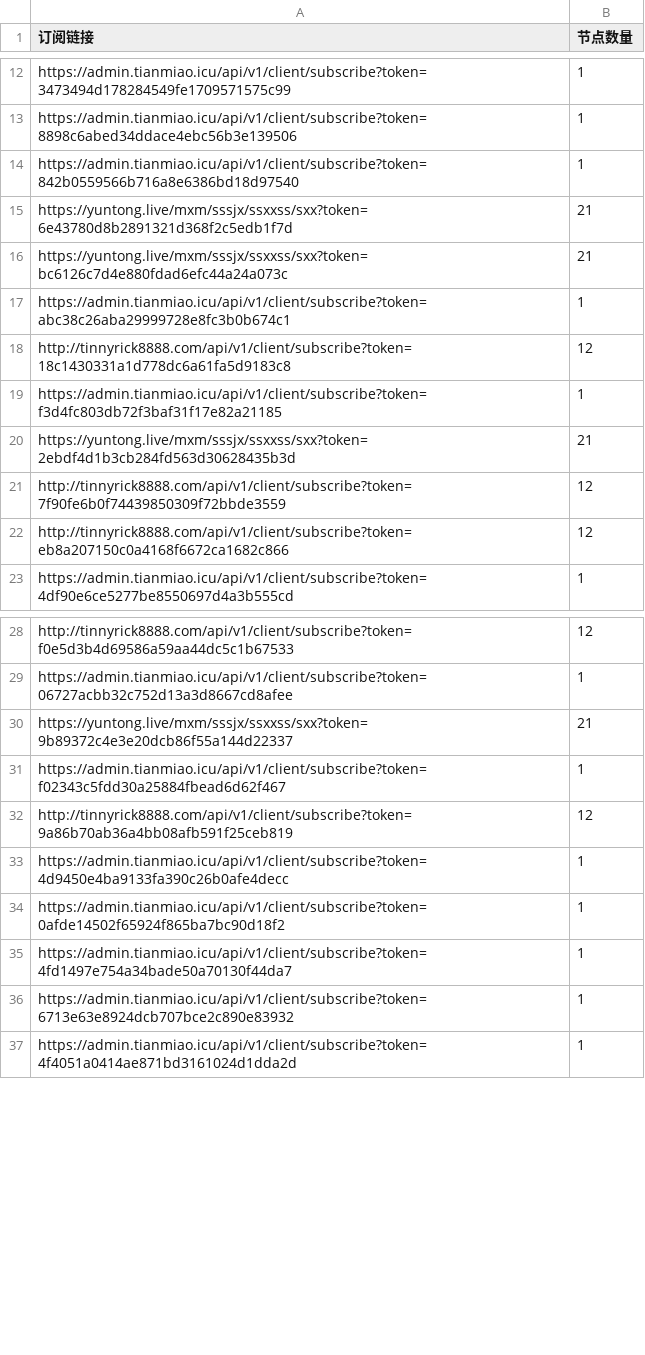
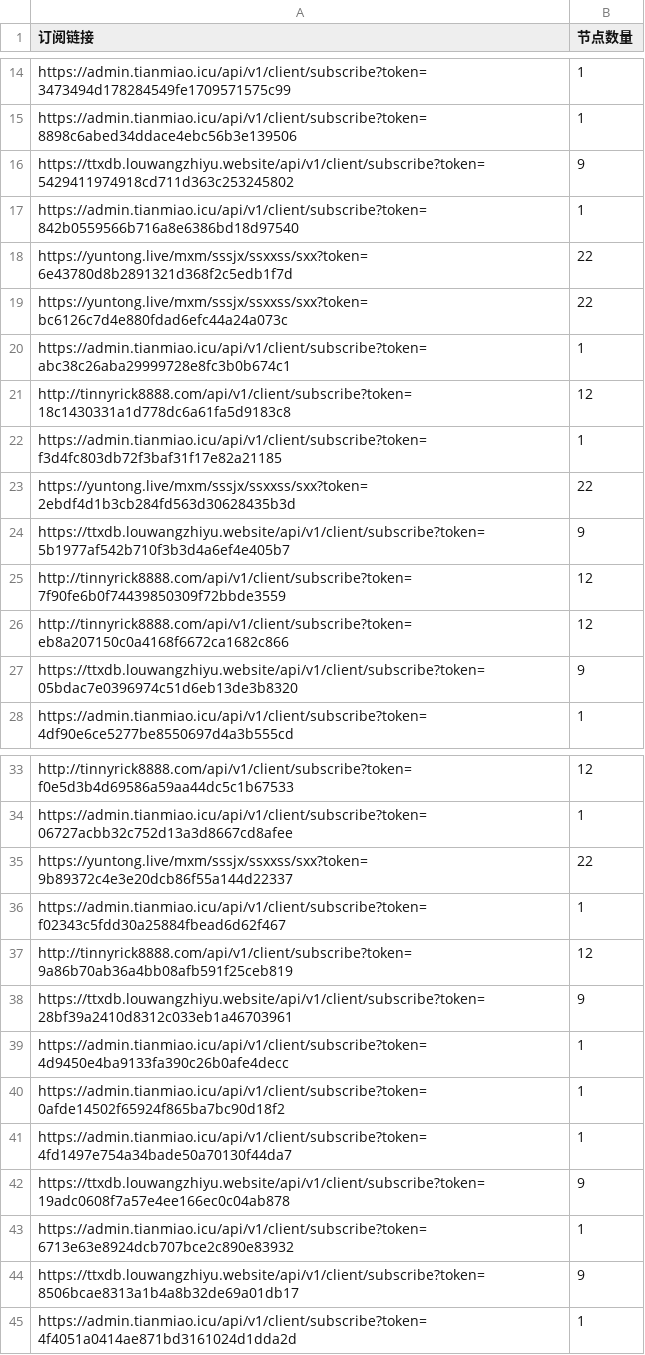
Before and after one commit to ipenwrt/Sub-Parser, a CSV file: sub_parser.csv, drawn as a sheet; only a part is shown, gaps mark what is left out; the diff covers the shown part only.

```diff
--- a/sub_parser.csv
+++ b/sub_parser.csv
@@ -13,5 +15,6 @@ https://admin.tianmiao.icu/api/v1/client/subscribe?token=3473494d178284549fe1709
 https://admin.tianmiao.icu/api/v1/client/subscribe?token=8898c6abed34ddace4ebc56b3e139506,1
+https://ttxdb.louwangzhiyu.website/api/v1/client/subscribe?token=5429411974918cd711d363c253245802,9
 https://admin.tianmiao.icu/api/v1/client/subscribe?token=842b0559566b716a8e6386bd18d97540,1
-https://yuntong.live/mxm/sssjx/ssxxss/sxx?token=6e43780d8b2891321d368f2c5edb1f7d,21
-https://yuntong.live/mxm/sssjx/ssxxss/sxx?token=bc6126c7d4e880fdad6efc44a24a073c,21
+https://yuntong.live/mxm/sssjx/ssxxss/sxx?token=6e43780d8b2891321d368f2c5edb1f7d,22
+https://yuntong.live/mxm/sssjx/ssxxss/sxx?token=bc6126c7d4e880fdad6efc44a24a073c,22
 https://admin.tianmiao.icu/api/v1/client/subscribe?token=abc38c26aba29999728e8fc3b0b674c1,1
@@ -19,5 +22,7 @@ http://tinnyrick8888.com/api/v1/client/subscribe?token=18c1430331a1d778dc6a61fa5
 https://admin.tianmiao.icu/api/v1/client/subscribe?token=f3d4fc803db72f3baf31f17e82a21185,1
-https://yuntong.live/mxm/sssjx/ssxxss/sxx?token=2ebdf4d1b3cb284fd563d30628435b3d,21
+https://yuntong.live/mxm/sssjx/ssxxss/sxx?token=2ebdf4d1b3cb284fd563d30628435b3d,22
+https://ttxdb.louwangzhiyu.website/api/v1/client/subscribe?token=5b1977af542b710f3b3d4a6ef4e405b7,9
 http://tinnyrick8888.com/api/v1/client/subscribe?token=7f90fe6b0f74439850309f72bbde3559,12
 http://tinnyrick8888.com/api/v1/client/subscribe?token=eb8a207150c0a4168f6672ca1682c866,12
+https://ttxdb.louwangzhiyu.website/api/v1/client/subscribe?token=05bdac7e0396974c51d6eb13de3b8320,9
 https://admin.tianmiao.icu/api/v1/client/subscribe?token=4df90e6ce5277be8550697d4a3b555cd,1
@@ -29,5 +34,6 @@ http://tinnyrick8888.com/api/v1/client/subscribe?token=f0e5d3b4d69586a59aa44dc5c
 https://admin.tianmiao.icu/api/v1/client/subscribe?token=06727acbb32c752d13a3d8667cd8afee,1
-https://yuntong.live/mxm/sssjx/ssxxss/sxx?token=9b89372c4e3e20dcb86f55a144d22337,21
+https://yuntong.live/mxm/sssjx/ssxxss/sxx?token=9b89372c4e3e20dcb86f55a144d22337,22
 https://admin.tianmiao.icu/api/v1/client/subscribe?token=f02343c5fdd30a25884fbead6d62f467,1
 http://tinnyrick8888.com/api/v1/client/subscribe?token=9a86b70ab36a4bb08afb591f25ceb819,12
+https://ttxdb.louwangzhiyu.website/api/v1/client/subscribe?token=28bf39a2410d8312c033eb1a46703961,9
 https://admin.tianmiao.icu/api/v1/client/subscribe?token=4d9450e4ba9133fa390c26b0afe4decc,1
@@ -35,3 +41,5 @@ https://admin.tianmiao.icu/api/v1/client/subscribe?token=0afde14502f65924f865ba7
 https://admin.tianmiao.icu/api/v1/client/subscribe?token=4fd1497e754a34bade50a70130f44da7,1
+https://ttxdb.louwangzhiyu.website/api/v1/client/subscribe?token=19adc0608f7a57e4ee166ec0c04ab878,9
 https://admin.tianmiao.icu/api/v1/client/subscribe?token=6713e63e8924dcb707bce2c890e83932,1
+https://ttxdb.louwangzhiyu.website/api/v1/client/subscribe?token=8506bcae8313a1b4a8b32de69a01db17,9
 https://admin.tianmiao.icu/api/v1/client/subscribe?token=4f4051a0414ae871bd3161024d1dda2d,1
```
Also changed, not shown: 2 added rows and 6 edited cells elsewhere in this file, 3 other files.
